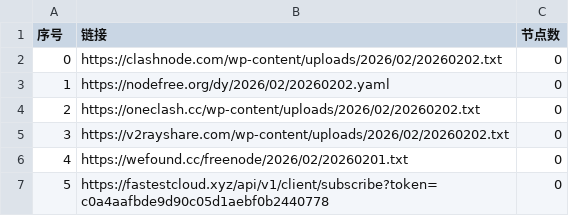
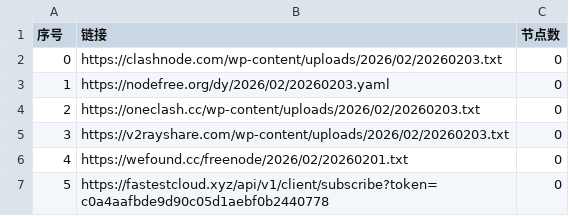
Before and after one commit to liujiangbaba/AutoMergePublicNodes, a CSV file: list_result.csv, drawn as a sheet; only a part is shown.

```diff
--- a/list_result.csv
+++ b/list_result.csv
@@ -1,6 +1,6 @@
 序号,链接,节点数
-0,https://clashnode.com/wp-content/uploads/2026/02/20260202.txt,0
-1,https://nodefree.org/dy/2026/02/20260202.yaml,0
-2,https://oneclash.cc/wp-content/uploads/2026/02/20260202.txt,0
-3,https://v2rayshare.com/wp-content/uploads/2026/02/20260202.txt,0
+0,https://clashnode.com/wp-content/uploads/2026/02/20260203.txt,0
+1,https://nodefree.org/dy/2026/02/20260203.yaml,0
+2,https://oneclash.cc/wp-content/uploads/2026/02/20260203.txt,0
+3,https://v2rayshare.com/wp-content/uploads/2026/02/20260203.txt,0
 4,https://wefound.cc/freenode/2026/02/20260201.txt,0
```
Also changed, not shown: 4 other files.
